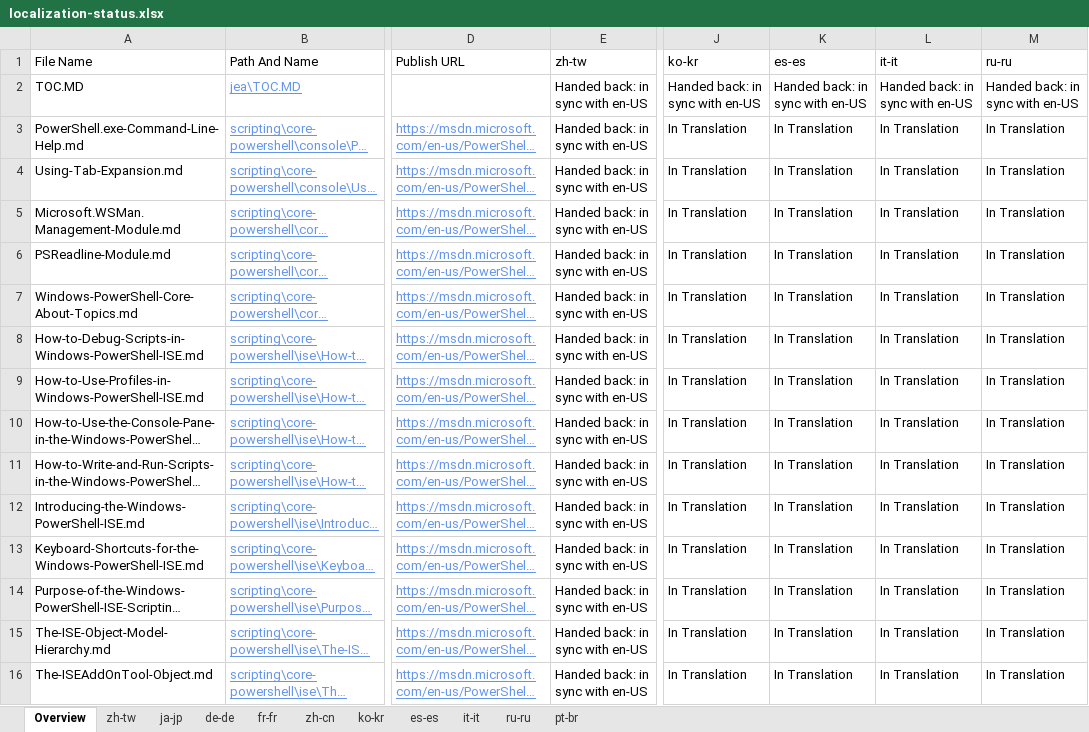
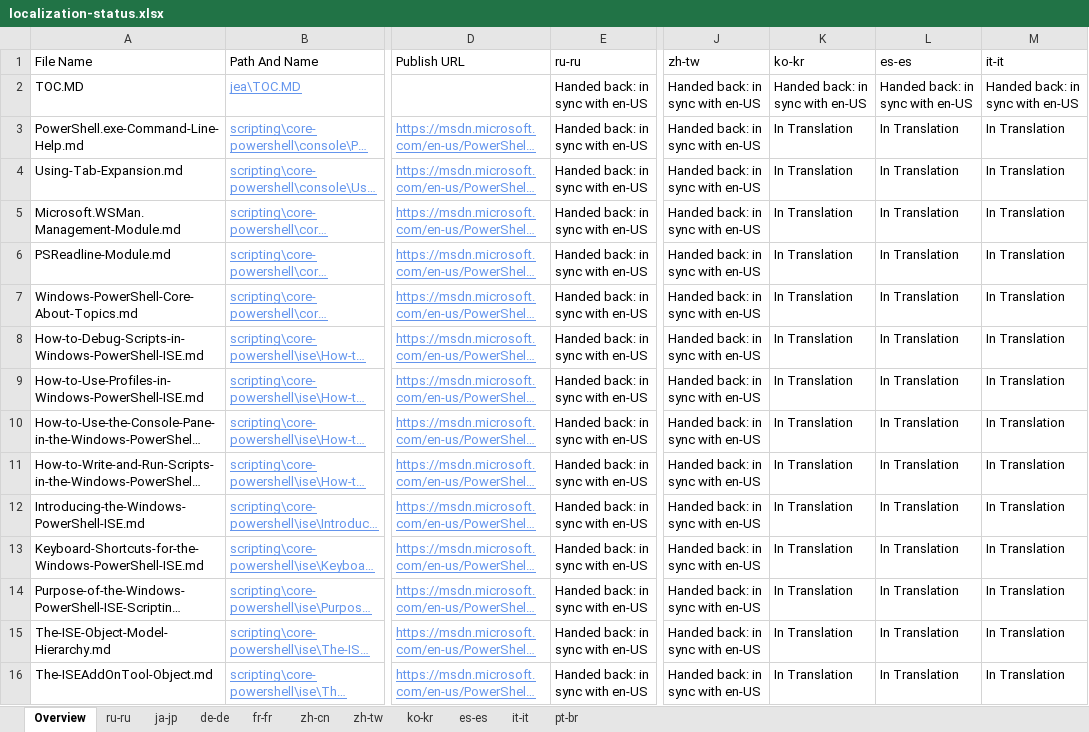
Before and after one commit to SonjaSaltzman/powerShell-Docs.handback, an Excel workbook: ol-handback/PowerShell/powerShell-Docs/live/localization-status.xlsx, sheet Overview, drawn as a sheet; only a part is shown, gaps mark what is left out; long unchanged cells end in …; values as stored, in another font and other column widths than the file's, no borders; table styles not drawn; the diff covers the shown part only; the diff names each change by its address in the sheet, - before the commit and + after, or states it on an @@ line.

```diff
--- a/ol-handback/PowerShell/powerShell-Docs/live/localization-status.xlsx (sheet Overview)
+++ b/ol-handback/PowerShell/powerShell-Docs/live/localization-status.xlsx (sheet Overview)
@@ sheet tab order changed: Overview | ru-ru | ja-jp | de-de | fr-fr | zh-cn | zh-tw | ko-kr | es-es | it-it | pt-br @@
-E1: zh-tw
+E1: ru-ru
-J1: ko-kr
+J1: zh-tw
-K1: es-es
+K1: ko-kr
-L1: it-it
+L1: es-es
-M1: ru-ru
+M1: it-it
-J3:J16 (zh-tw): In Translation
+J3:J16 (zh-tw): Handed back: in sync with en-US
```
Also changed, not shown: 1 added row, 1 removed row and 77 edited cells elsewhere in this sheet, sheet ru-ru, ol-handback/PowerShell/powerShell-Docs/live/handback-status.xlsx.
